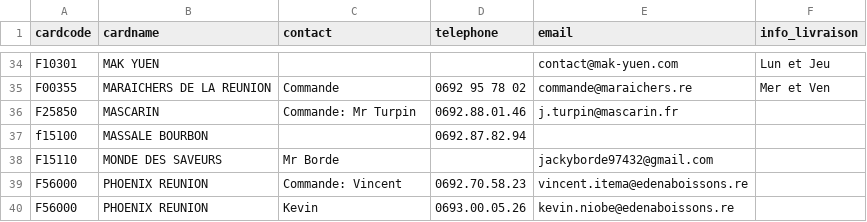
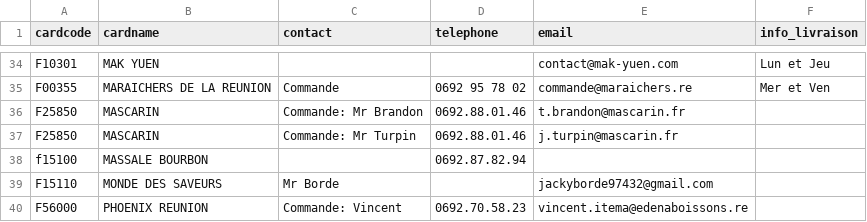
Before and after one commit to superchinois/api-gateway, a CSV file: mailing_list_fournisseurs_locaux.csv, drawn as a sheet; only a part is shown, gaps mark what is left out; the shorter side is filled out with more unchanged rows.

```diff
--- a/mailing_list_fournisseurs_locaux.csv
+++ b/mailing_list_fournisseurs_locaux.csv
@@ -35,2 +35,3 @@
 "F00355";"MARAICHERS DE LA REUNION";"Commande";"0692 95 78 02";"commande@maraichers.re";"Mer et Ven"
+"F25850";"MASCARIN";"Commande: Mr Brandon";"0692.88.01.46";"t.brandon@mascarin.fr";
 "F25850";"MASCARIN";"Commande: Mr Turpin";"0692.88.01.46";"j.turpin@mascarin.fr";
```
Also changed, not shown: 1 other file.
